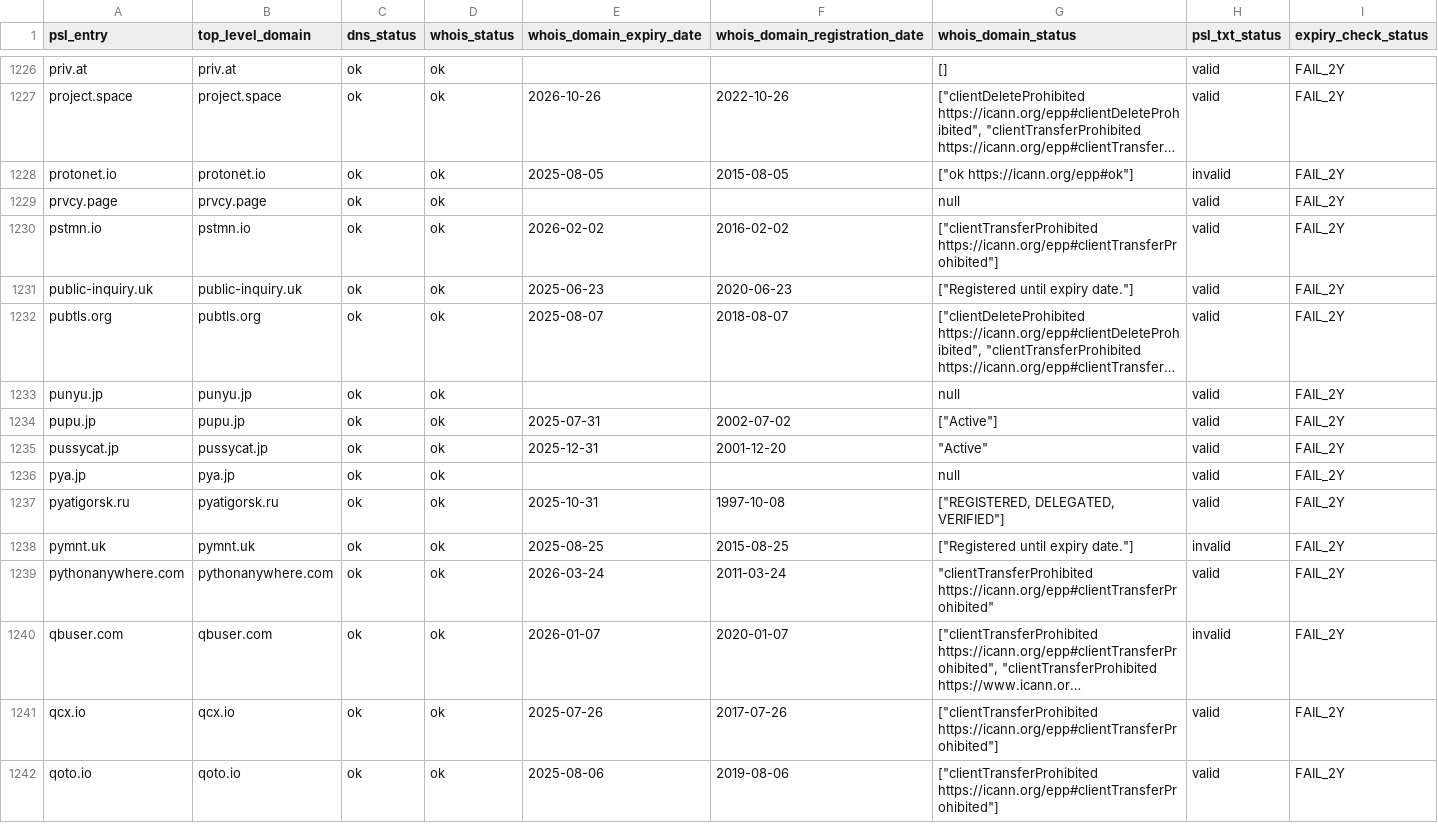
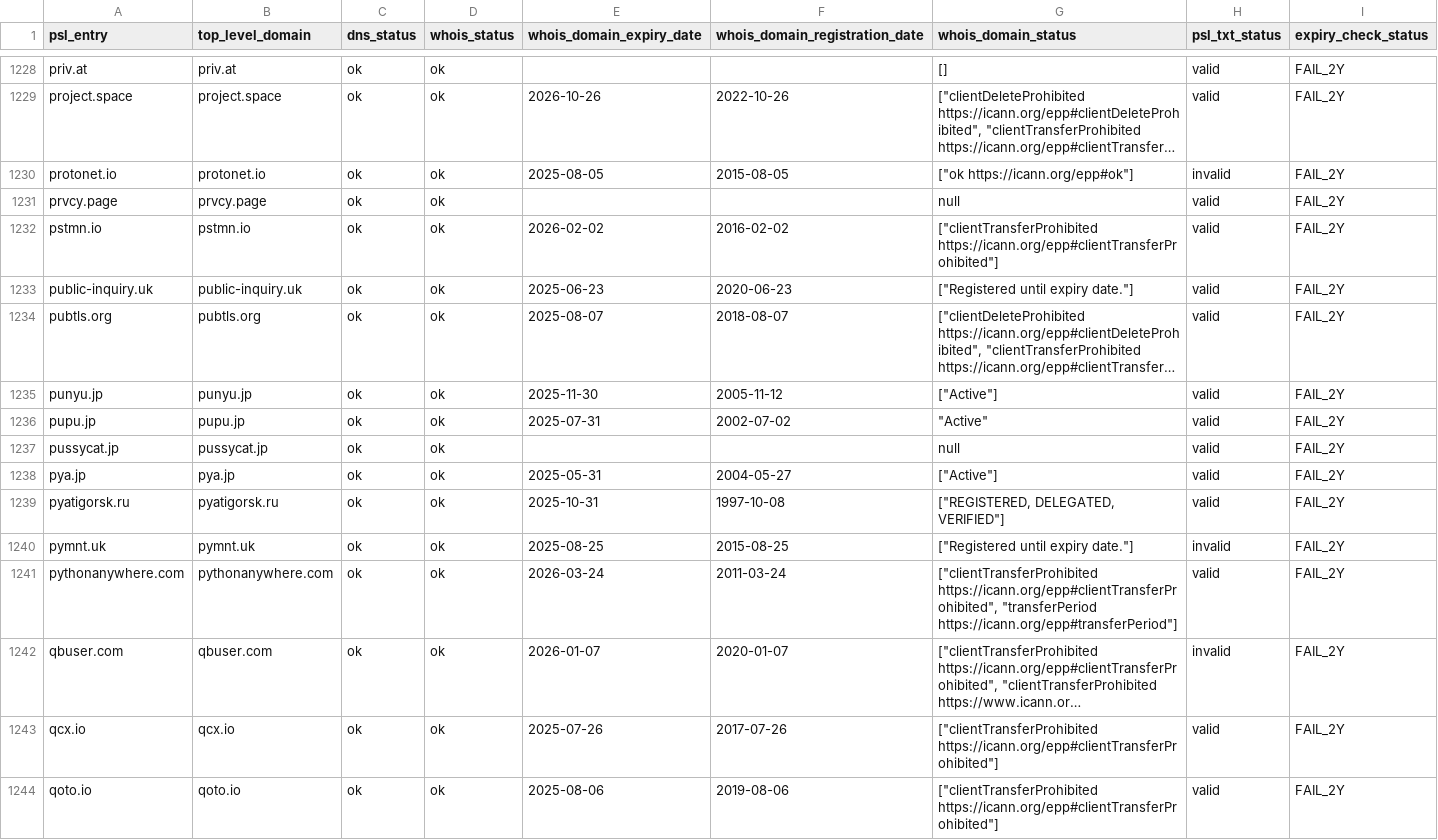
Before and after one commit to groundcat/PSL-private-domains-checker, a CSV file: data/expiry_less_than_2yrs.csv, drawn as a sheet; only a part is shown, gaps mark what is left out; long unchanged cells end in …; addresses are those after the commit; the diff covers the shown part only; the diff names each change by its address in the sheet, - before the commit and + after, or states it on an @@ line.

```diff
--- a/data/expiry_less_than_2yrs.csv
+++ b/data/expiry_less_than_2yrs.csv
-E1235 (whois_domain_expiry_date): (empty)
+E1235 (whois_domain_expiry_date): 2025-11-30
-F1235 (whois_domain_registration_date): (empty)
+F1235 (whois_domain_registration_date): 2005-11-12
-G1235 (whois_domain_status): null
+G1235 (whois_domain_status): ["Active"]
-G1236 (whois_domain_status): ["Active"]
+G1236 (whois_domain_status): "Active"
-E1237 (whois_domain_expiry_date): 2025-12-31
+E1237 (whois_domain_expiry_date): (empty)
-F1237 (whois_domain_registration_date): 2001-12-20
+F1237 (whois_domain_registration_date): (empty)
-G1237 (whois_domain_status): "Active"
+G1237 (whois_domain_status): null
-E1238 (whois_domain_expiry_date): (empty)
+E1238 (whois_domain_expiry_date): 2025-05-31
-F1238 (whois_domain_registration_date): (empty)
+F1238 (whois_domain_registration_date): 2004-05-27
-G1238 (whois_domain_status): null
+G1238 (whois_domain_status): ["Active"]
-G1241 (whois_domain_status): "clientTransferProhibited https://icann.org/epp#clientTransferProhibited"
+G1241 (whois_domain_status): ["clientTransferProhibited https://icann.org/epp#clientTransferProhibited", "transferPeriod https://icann.org/epp#transferPeriod"]
```
Also changed, not shown: 3 added rows, 2 removed rows and 145 edited cells elsewhere in this file, data/all.csv, data/expired.csv, 2 other files.
